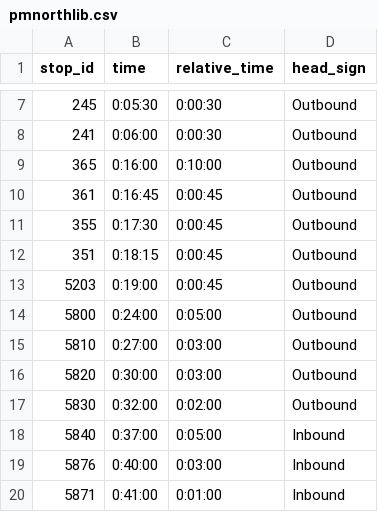
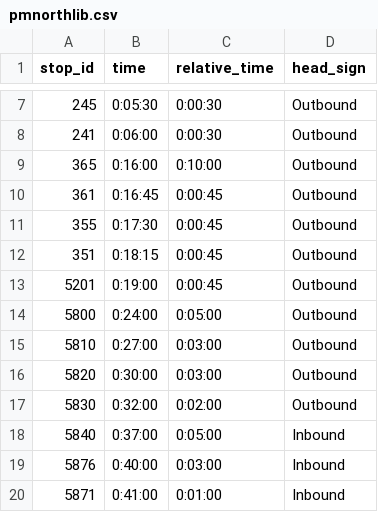
Before and after one commit to smithcyr/gtfs-php, a CSV file: imports/stoptimes/coralville/pmnorthlib.csv, drawn as a sheet; only a part is shown, gaps mark what is left out.

Commit message:
fixed wrong stop id for now in pmnorthlib

```diff
--- a/imports/stoptimes/coralville/pmnorthlib.csv
+++ b/imports/stoptimes/coralville/pmnorthlib.csv
@@ -12,3 +12,3 @@ stop_id,time,relative_time,head_sign
 351,0:18:15,0:00:45,Outbound
-5203,0:19:00,0:00:45,Outbound
+5201,0:19:00,0:00:45,Outbound
 5800,0:24:00,0:05:00,Outbound
```
Also changed, not shown: 1 other file.
